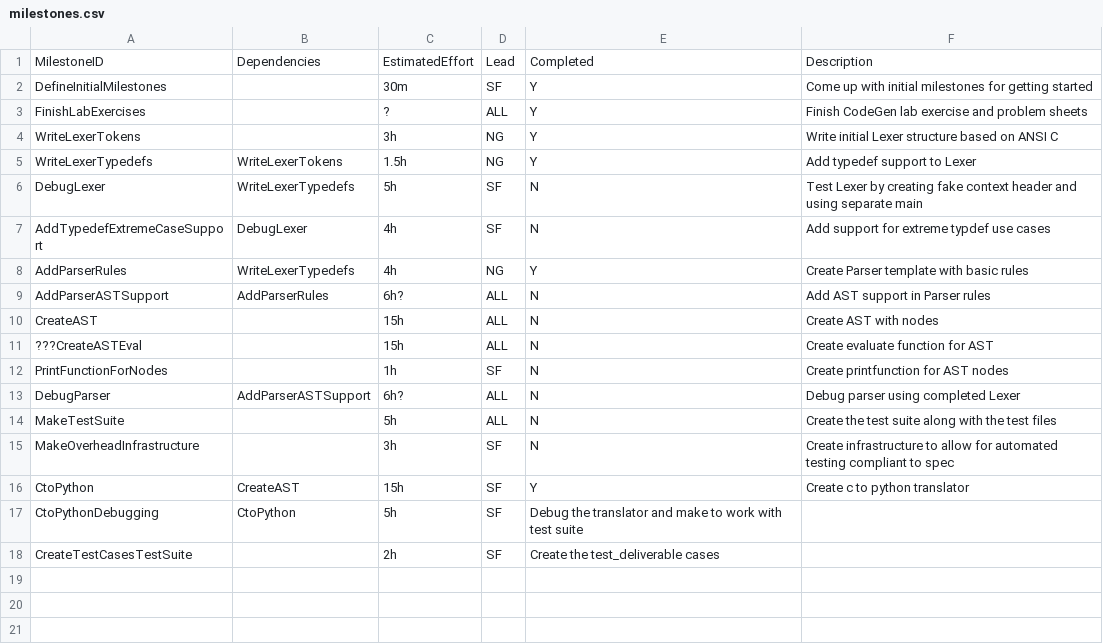
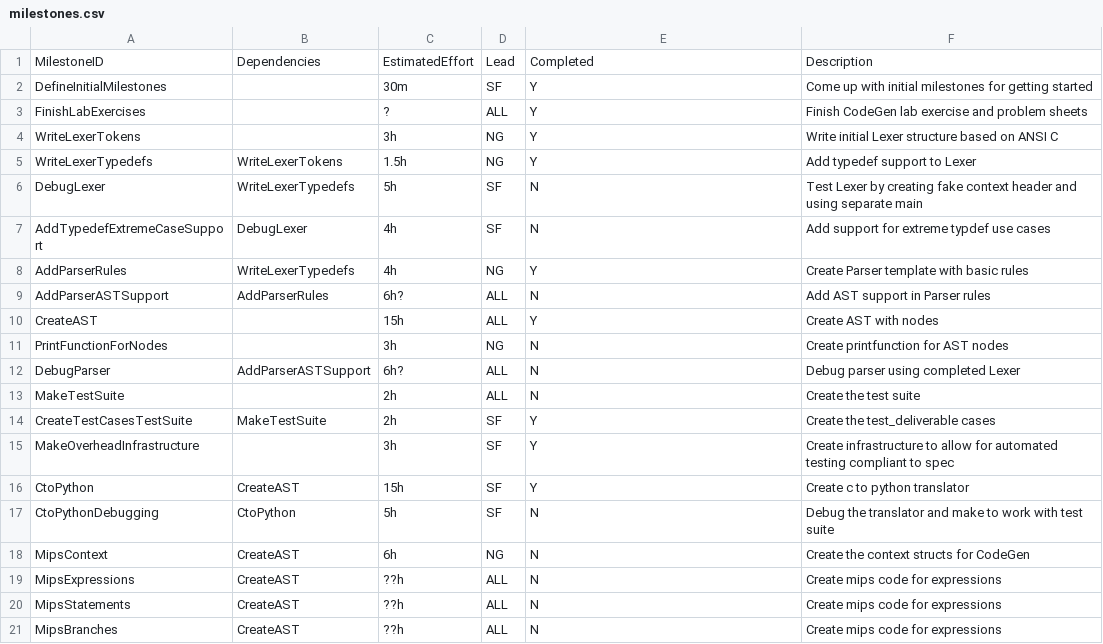
Before and after one commit to seb-fenton/C-Compiler, a CSV file: management/milestones.csv, drawn as a sheet.

Commit message:
management update

```diff
--- a/management/milestones.csv
+++ b/management/milestones.csv
@@ -9,10 +9,13 @@ AddParserRules, WriteLexerTypedefs, 4h, NG, Y, Create Parser template with basic
 AddParserASTSupport,AddParserRules, 6h?, ALL, N, Add AST support in Parser rules
-CreateAST, , 15h, ALL, N, Create AST with nodes
-???CreateASTEval, , 15h, ALL, N, Create evaluate function for AST
-PrintFunctionForNodes, , 1h, SF, N, Create printfunction for AST nodes
+CreateAST, , 15h, ALL, Y, Create AST with nodes
+PrintFunctionForNodes, , 3h, NG, N, Create printfunction for AST nodes
 DebugParser, AddParserASTSupport, 6h?, ALL, N, Debug parser using completed Lexer
-MakeTestSuite, , 5h, ALL, N, Create the test suite along with the test files
-MakeOverheadInfrastructure, ,3h, SF, N, Create infrastructure to allow for automated testing compliant to spec
+MakeTestSuite, , 2h, ALL, N, Create the test suite
+CreateTestCasesTestSuite, MakeTestSuite, 2h, SF, Y, Create the test_deliverable cases
+MakeOverheadInfrastructure, ,3h, SF, Y, Create infrastructure to allow for automated testing compliant to spec
 CtoPython, CreateAST, 15h, SF, Y, Create c to python translator
-CtoPythonDebugging, CtoPython, 5h, SF, Debug the translator and make to work with test suite
-CreateTestCasesTestSuite, , 2h, SF, Create the test_deliverable cases
+CtoPythonDebugging, CtoPython, 5h, SF, N, Debug the translator and make to work with test suite
+MipsContext, CreateAST, 6h, NG, N, Create the context structs for CodeGen
+MipsExpressions, CreateAST, ??h, ALL, N, Create mips code for expressions
+MipsStatements, CreateAST, ??h, ALL, N, Create mips code for expressions
+MipsBranches, CreateAST, ??h, ALL, N, Create mips code for expressions
```
Also changed, not shown: management/effort-log.csv, 26 other files.
